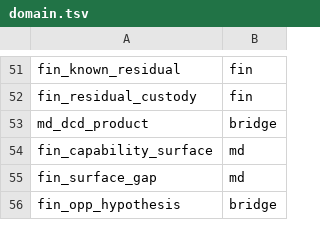
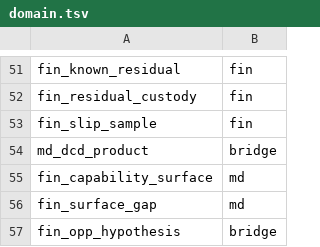
Before and after one commit to myfxlogs/o, a TSV file: migrations/domain.tsv, drawn as a sheet; only a part is shown, gaps mark what is left out; the diff names each change by its address in the sheet, - before the commit and + after, or states it on an @@ line.

Commit message:
[钱径:毕业闸] T-0521 三件改进——摩擦回灌校准+置信下界证伪+进入条件判词
免疫件: migrations/fin_0157_slip_sample.sql 新迁+migrate_table.go
链登记+domain.tsv 域账——新增表件非约束改,DDL=CREATE TABLE 零
ALTER/零触发器,账面语义闸面未动。

坑处置: FinRL 镜照暴露三真缺的 O 原生解（不引 RL/预测件）:
③摩擦——paper 零摩擦病灶根修:开户扣单程估计费(fin_paper_fill
  kind='fee' ts 归入场时刻),实绩回灌 6h 拍校准 lifecycle.friction_bps
  .<venue> 走 DMSet 正径;fee bps 实测自 fin_cashflow 真费行(排除
  sim 域),滑点史不可测史不虚构——fin_0157 fin_slip_sample 逐腿
  现锁 mark 攒真史,样本足自动取代 unmeasured_buffer 标注锚。
②毕业判据——confGate 收入结算笔序列(funding/swap) mean−2σ/√N>0
  且 n≥3,不足=延评不宣判;entryCondition 三判词:funding 族方向
  判词(short_perp 须正率收租/long_perp 须负率)+vol 族立项基准判词
  (现价 APR≥提案 net_apr×0.5,塌于立项半值不卖——APR 史两侧皆
  状态表无史不虚构,立项值为参照系)+宏观爆点日判词(md_macro_event
  event_date 粒度,事件日全天延开)。
①regime 消费——ctx 采集的 md_macro_event 此前只喂飞书人端,
  决策面零消费→接入 entryCondition 首判。

```diff
--- a/migrations/domain.tsv
+++ b/migrations/domain.tsv
+row 53: fin_slip_sample | fin
```
Also changed, not shown: 16 other files.
